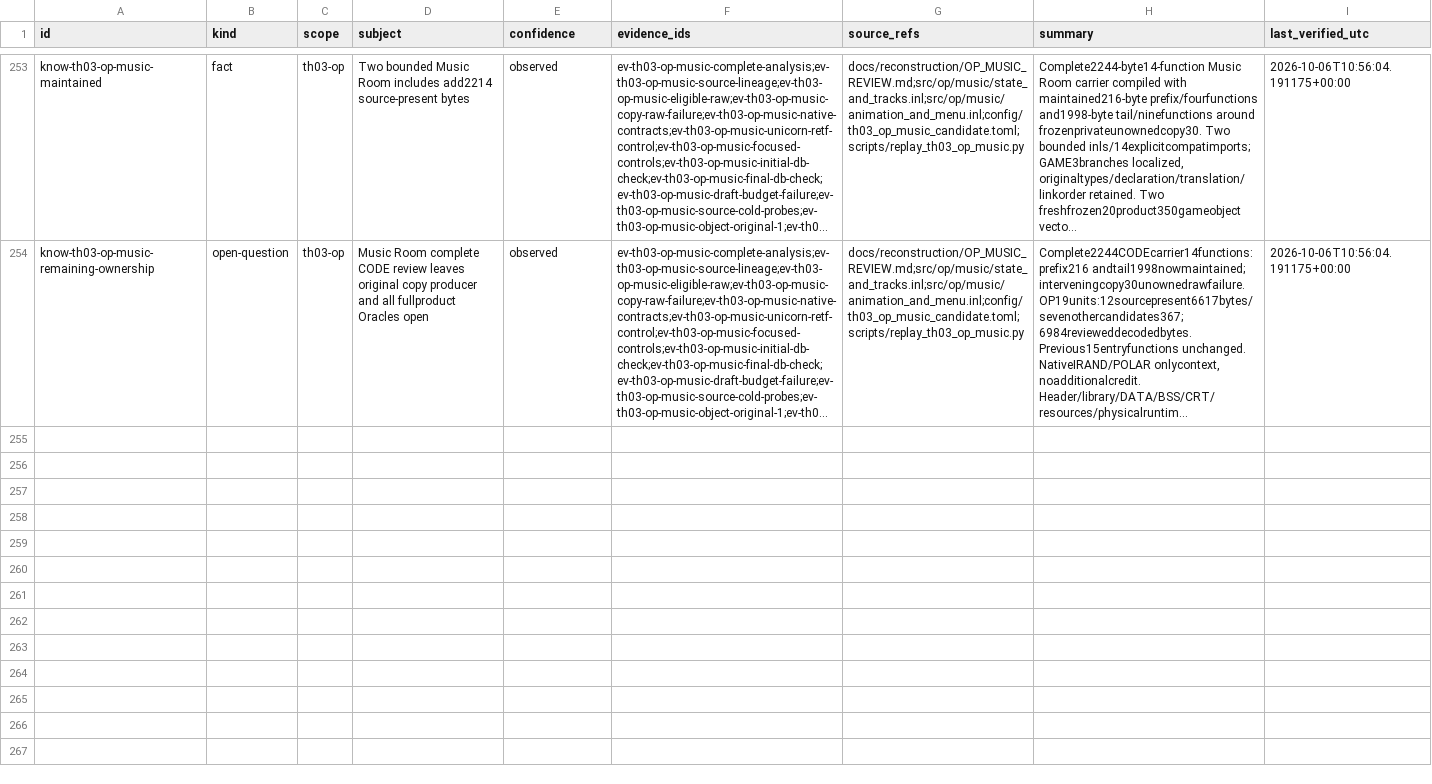
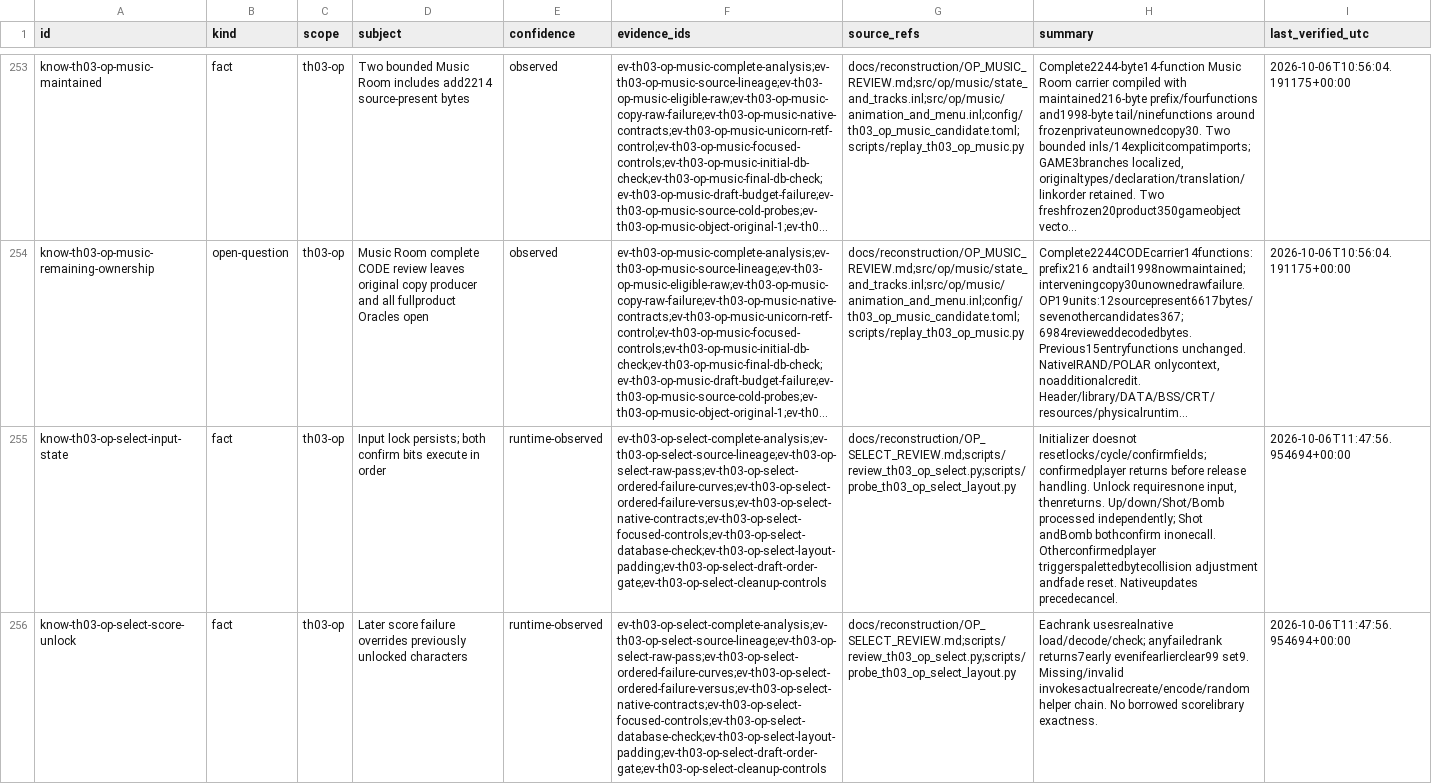
Before and after one commit to N0zoM1z0/th03, a CSV file: config/knowledge.csv, drawn as a sheet; only a part is shown, gaps mark what is left out; long unchanged cells end in …; the diff covers the shown part only; the diff names each change by its address in the sheet, - before the commit and + after, or states it on an @@ line.

Commit message:
gpt-6.1-sol: Review complete OP selection and retain relocation and BSS failures

```diff
--- a/config/knowledge.csv
+++ b/config/knowledge.csv
+row 255: know-th03-op-select-input-state | fact | th03-op | Input lock persists; both confirm bits execute in order | runtime-observed | ev-th03-op-select-complete-analysis;ev-th03-op-select-source-lineage;ev-th03-op-select-raw-pass;ev-th03-op-select-ordered-failure-curves;ev-th03-op-select-ordered-failure-versus;ev-th03-op-select-native-contracts;ev-th03-op-select-focused-controls;ev-th03-op-select-database-check;ev-th03-op-select-layout-padding;ev-th03-op-select-draft-order-gate;ev-th03-op-select-cleanup-controls | docs/reconstruction/OP_SELECT_REVIEW.md;scripts/review_th03_op_select.py;scripts/probe_th03_op_select_layout.py | Initializer doesnot resetlocks/cycle/confirmfields; confirmedplayer returns before release handling. Unlock requiresnone input, thenreturns. Up/down/Shot/Bomb processed independently; Shot andBomb bothconfirm inonecall. Otherconfirmedplayer triggerspalettedbytecollision adjustment andfade reset. Nativeupdates precedecancel. | 2026-10-06T11:47:56.954694+00:00
+row 256: know-th03-op-select-score-unlock | fact | th03-op | Later score failure overrides previously unlocked characters | runtime-observed | ev-th03-op-select-complete-analysis;ev-th03-op-select-source-lineage;ev-th03-op-select-raw-pass;ev-th03-op-select-ordered-failure-curves;ev-th03-op-select-ordered-failure-versus;ev-th03-op-select-native-contracts;ev-th03-op-select-focused-controls;ev-th03-op-select-database-check;ev-th03-op-select-layout-padding;ev-th03-op-select-draft-order-gate;ev-th03-op-select-cleanup-controls | docs/reconstruction/OP_SELECT_REVIEW.md;scripts/review_th03_op_select.py;scripts/probe_th03_op_select_layout.py | Eachrank usesrealnative load/decode/check; anyfailedrank returns7early evenifearlierclear99 set9. Missing/invalid invokesactualrecreate/encode/random helper chain. No borrowed scorelibrary exactness. | 2026-10-06T11:47:56.954694+00:00
```
Also changed, not shown: 3 added rows elsewhere in this file, config/units.csv, 6 other files.
